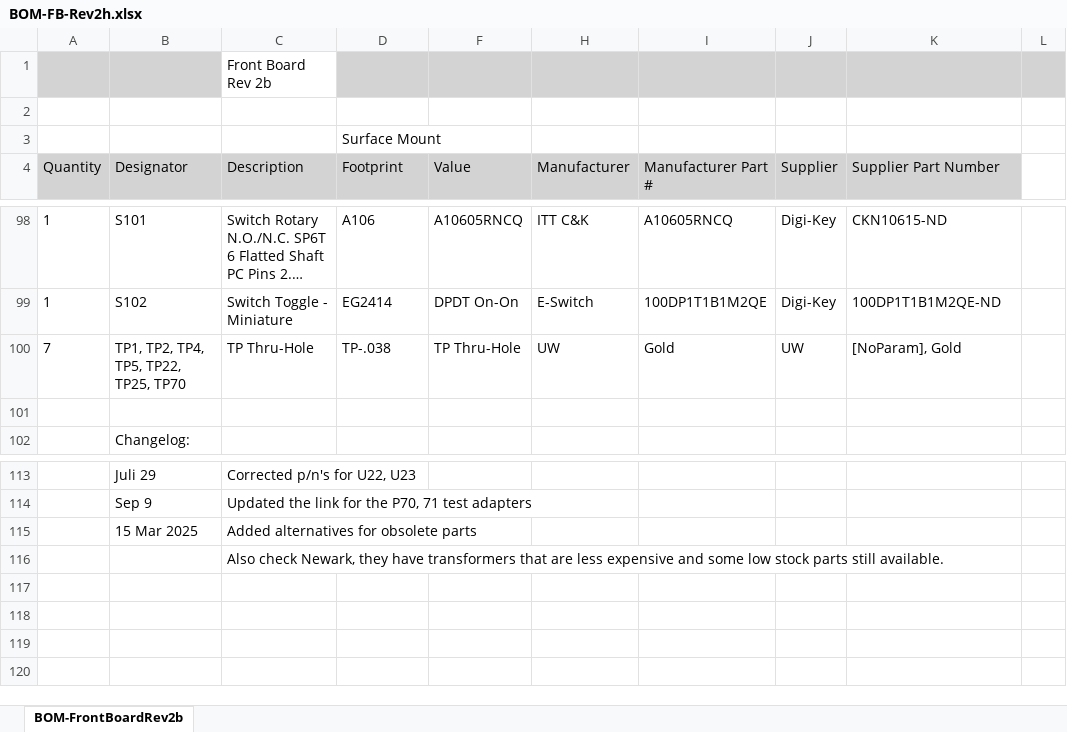
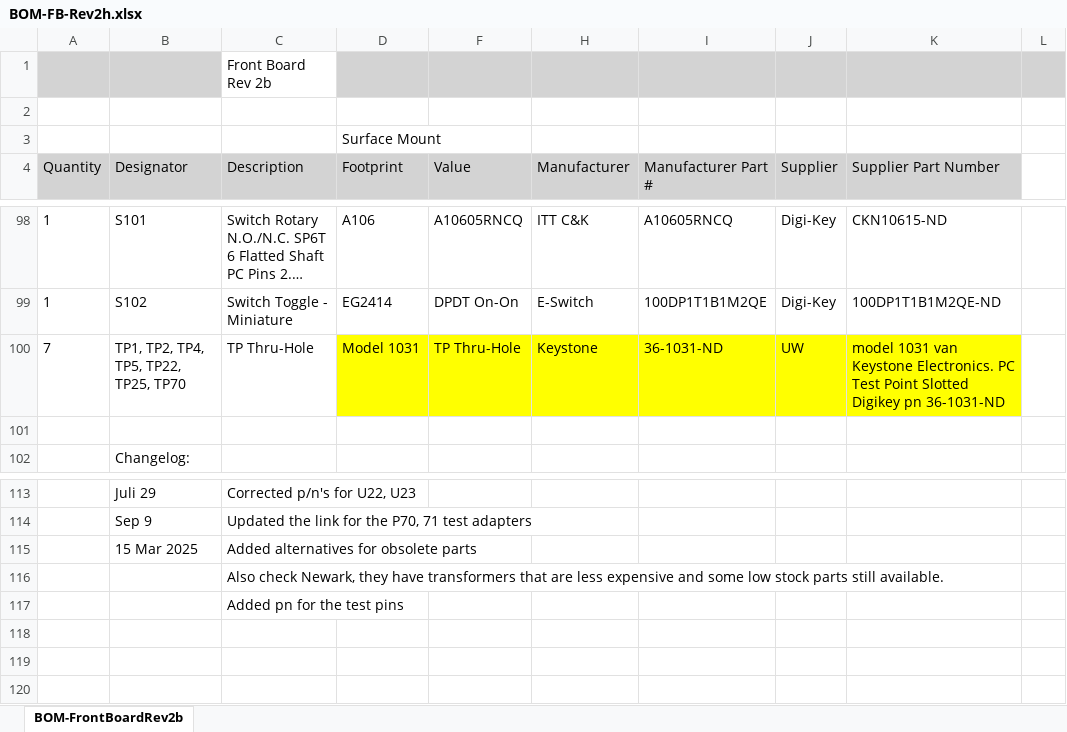
Before and after one commit to paulvee/VBA-Curve-Tracer, an Excel workbook: Front Board/BOM-FB-Rev2h.xlsx, sheet BOM-FrontBoardRev2b, drawn as a sheet; only a part is shown, gaps mark what is left out; long unchanged cells end in …; values as stored, in another font and other column widths than the file's, no borders; the diff names each change by its address in the sheet, - before the commit and + after, or states it on an @@ line.

Commit message:
Add files via upload

```diff
--- a/Front Board/BOM-FB-Rev2h.xlsx (sheet BOM-FrontBoardRev2b)
+++ b/Front Board/BOM-FB-Rev2h.xlsx (sheet BOM-FrontBoardRev2b)
-D100 (Footprint): TP-.038
+D100 (Footprint): Model 1031
-D100 fill: none
+D100 fill: #FFFF00
-F100 fill: none
+F100 fill: #FFFF00
-H100 (Manufacturer): UW
+H100 (Manufacturer): Keystone
-H100:K100 fill: none
+H100:K100 fill: #FFFF00
-I100 (Manufacturer Part #): Gold
+I100 (Manufacturer Part #): 36-1031-ND
-K100 (Supplier Part Number): [NoParam], Gold
+K100 (Supplier Part Number): model 1031 van Keystone Electronics. PC Test Point Slotted Digikey pn 36-1031-ND
-C117 (Description): (empty)
+C117 (Description): Added pn for the test pins
```
